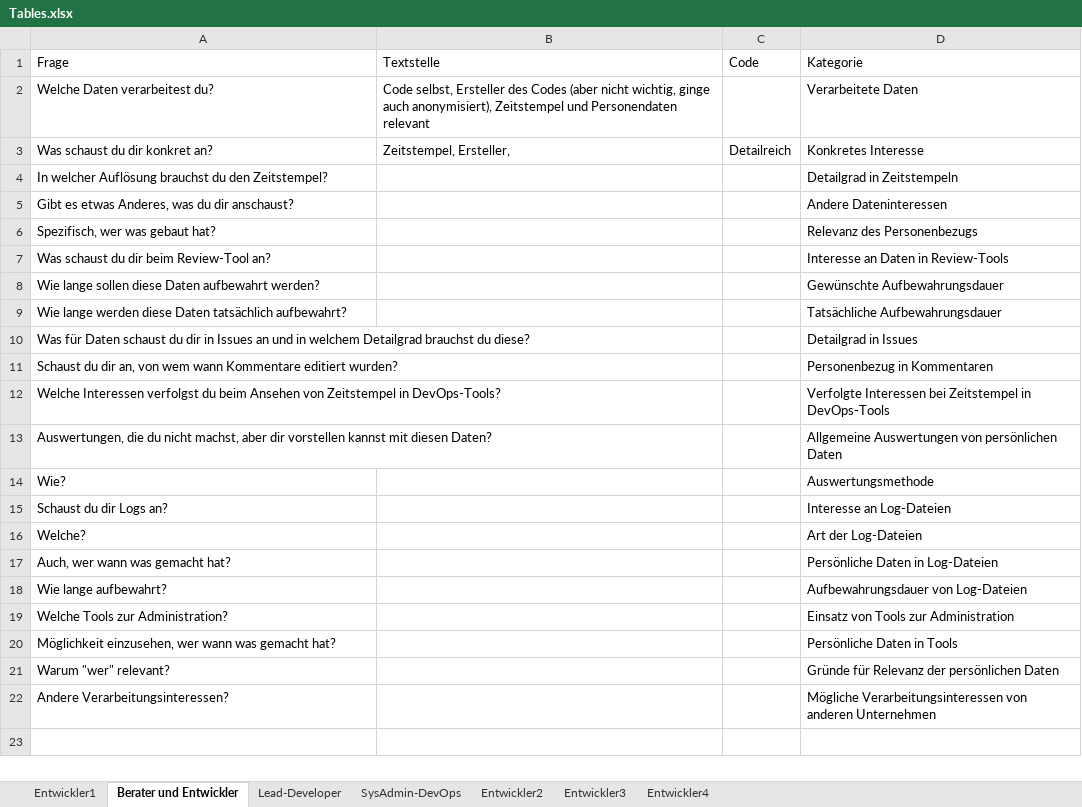
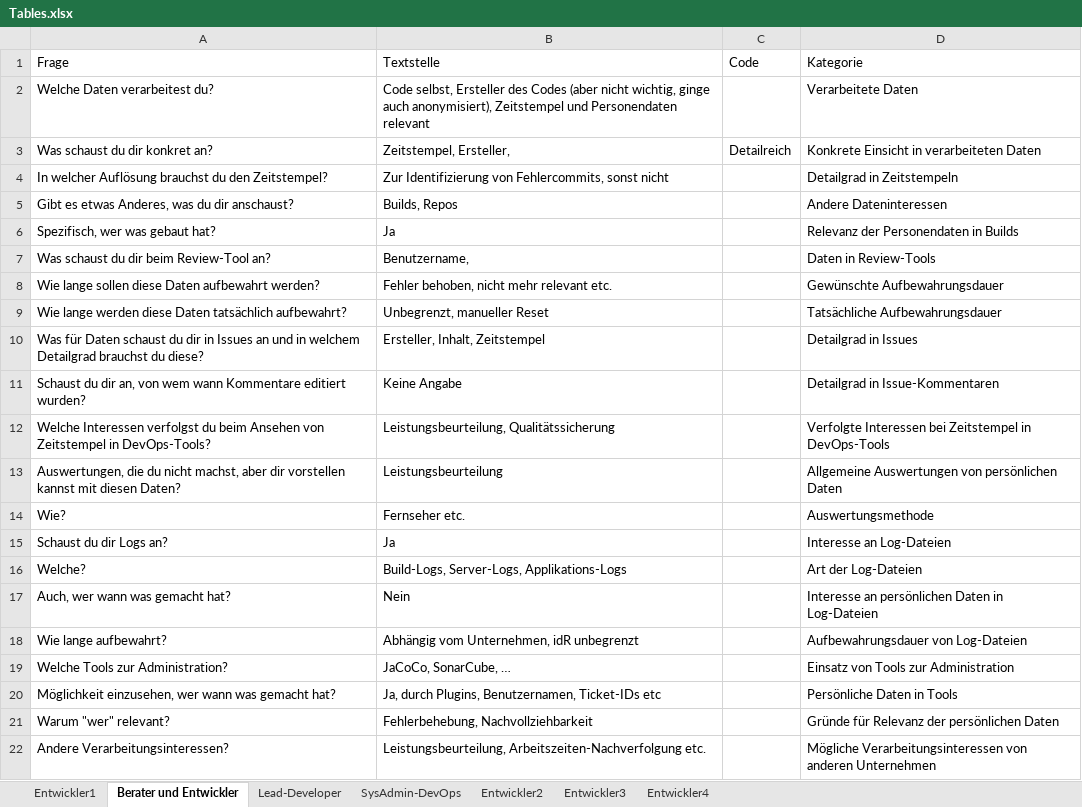
Before and after one commit to SamAkc/BachelorThesis, an Excel workbook: interviews/Tables.xlsx, sheet Berater und Entwickler, drawn as a sheet; values as stored, in another font and other column widths than the file's, no borders; table styles not drawn; the diff names each change by its address in the sheet, - before the commit and + after, or states it on an @@ line.

```diff
--- a/interviews/Tables.xlsx (sheet Berater und Entwickler)
+++ b/interviews/Tables.xlsx (sheet Berater und Entwickler)
-D3 (Kategorie): Konkretes Interesse
+D3 (Kategorie): Konkrete Einsicht in verarbeiteten Daten
-B4 (Textstelle): (empty)
+B4 (Textstelle): Zur Identifizierung von Fehlercommits, sonst nicht
-B5 (Textstelle): (empty)
+B5 (Textstelle): Builds, Repos
-B6 (Textstelle): (empty)
+B6 (Textstelle): Ja
-D6 (Kategorie): Relevanz des Personenbezugs
+D6 (Kategorie): Relevanz der Personendaten in Builds
-B7 (Textstelle): (empty)
+B7 (Textstelle): Benutzername,
-D7 (Kategorie): Interesse an Daten in Review-Tools
+D7 (Kategorie): Daten in Review-Tools
-B8 (Textstelle): (empty)
+B8 (Textstelle): Fehler behoben, nicht mehr relevant etc.
-B9 (Textstelle): (empty)
+B9 (Textstelle): Unbegrenzt, manueller Reset
-B10 (Textstelle): (empty)
+B10 (Textstelle): Ersteller, Inhalt, Zeitstempel
-B11 (Textstelle): (empty)
+B11 (Textstelle): Keine Angabe
-D11 (Kategorie): Personenbezug in Kommentaren
+D11 (Kategorie): Detailgrad in Issue-Kommentaren
-B12 (Textstelle): (empty)
+B12 (Textstelle): Leistungsbeurteilung, Qualitätssicherung
-B13 (Textstelle): (empty)
+B13 (Textstelle): Leistungsbeurteilung
-B14 (Textstelle): (empty)
+B14 (Textstelle): Fernseher etc.
-B15 (Textstelle): (empty)
+B15 (Textstelle): Ja
-B16 (Textstelle): (empty)
+B16 (Textstelle): Build-Logs, Server-Logs, Applikations-Logs
-B17 (Textstelle): (empty)
+B17 (Textstelle): Nein
-D17 (Kategorie): Persönliche Daten in Log-Dateien
+D17 (Kategorie): Interesse an persönlichen Daten in Log-Dateien
-B18 (Textstelle): (empty)
+B18 (Textstelle): Abhängig vom Unternehmen, idR unbegrenzt
-B19 (Textstelle): (empty)
+B19 (Textstelle): JaCoCo, SonarCube, …
-B20 (Textstelle): (empty)
+B20 (Textstelle): Ja, durch Plugins, Benutzernamen, Ticket-IDs etc
-B21 (Textstelle): (empty)
+B21 (Textstelle): Fehlerbehebung, Nachvollziehbarkeit
-B22 (Textstelle): (empty)
+B22 (Textstelle): Leistungsbeurteilung, Arbeitszeiten-Nachverfolgung etc.
```
Also changed, not shown: sheet Lead-Developer, sheet SysAdmin-DevOps, sheet Entwickler1, 11 other files.
